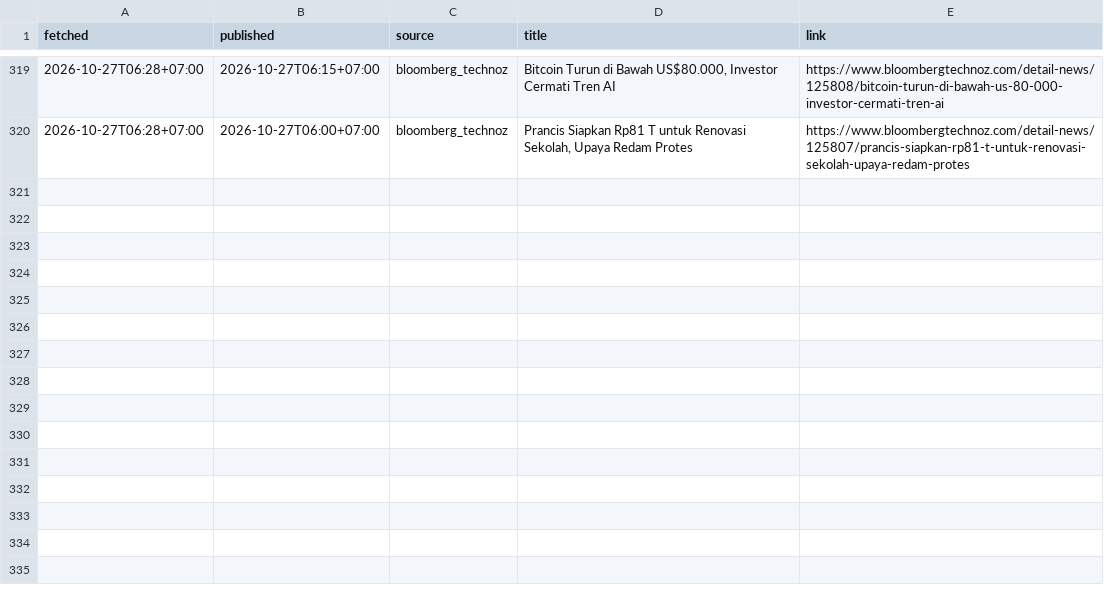
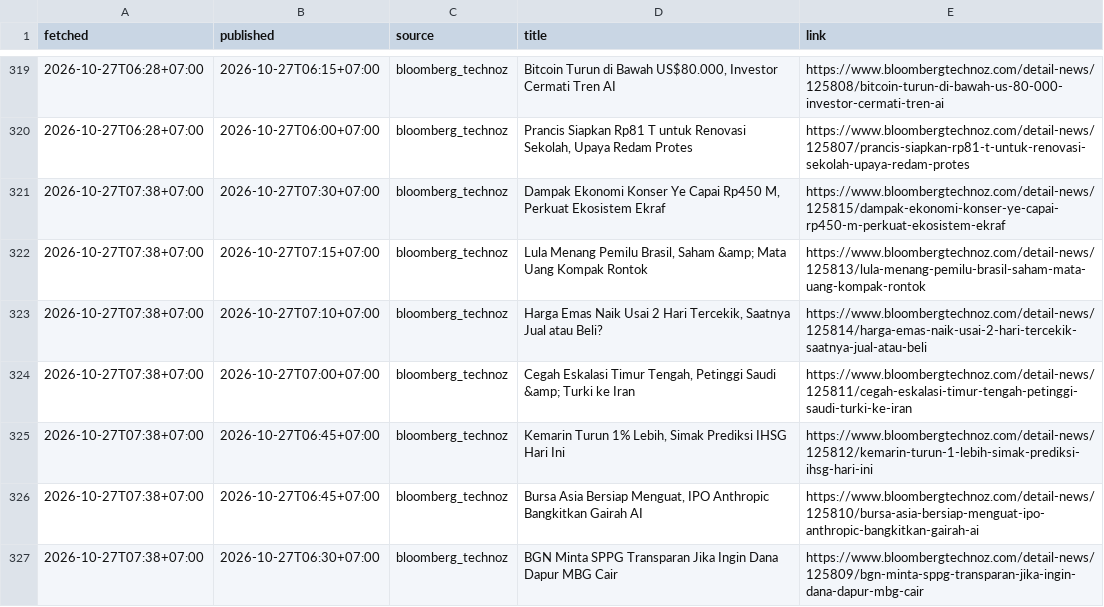
Before and after one commit to annas820/idx, a CSV file: news/2026-10.csv, drawn as a sheet; only a part is shown, gaps mark what is left out.

```diff
--- a/news/2026-10.csv
+++ b/news/2026-10.csv
@@ -320 +320,8 @@ fetched,published,source,title,link
 2026-10-27T06:28+07:00,2026-10-27T06:00+07:00,bloomberg_technoz,"Prancis Siapkan Rp81 T untuk Renovasi Sekolah, Upaya Redam Protes",https://www.bloombergtechnoz.com/detail-news/125807/prancis-siapkan-rp81-t-untuk-renovasi-sekolah-upaya-redam-protes
+2026-10-27T07:38+07:00,2026-10-27T07:30+07:00,bloomberg_technoz,"Dampak Ekonomi Konser Ye Capai Rp450 M, Perkuat Ekosistem Ekraf",https://www.bloombergtechnoz.com/detail-news/125815/dampak-ekonomi-konser-ye-capai-rp450-m-perkuat-ekosistem-ekraf
+2026-10-27T07:38+07:00,2026-10-27T07:15+07:00,bloomberg_technoz,"Lula Menang Pemilu Brasil, Saham &amp; Mata Uang Kompak Rontok",https://www.bloombergtechnoz.com/detail-news/125813/lula-menang-pemilu-brasil-saham-mata-uang-kompak-rontok
+2026-10-27T07:38+07:00,2026-10-27T07:10+07:00,bloomberg_technoz,"Harga Emas Naik Usai 2 Hari Tercekik, Saatnya Jual atau Beli?",https://www.bloombergtechnoz.com/detail-news/125814/harga-emas-naik-usai-2-hari-tercekik-saatnya-jual-atau-beli
+2026-10-27T07:38+07:00,2026-10-27T07:00+07:00,bloomberg_technoz,"Cegah Eskalasi Timur Tengah, Petinggi Saudi &amp; Turki ke Iran",https://www.bloombergtechnoz.com/detail-news/125811/cegah-eskalasi-timur-tengah-petinggi-saudi-turki-ke-iran
+2026-10-27T07:38+07:00,2026-10-27T06:45+07:00,bloomberg_technoz,"Kemarin Turun 1% Lebih, Simak Prediksi IHSG Hari Ini",https://www.bloombergtechnoz.com/detail-news/125812/kemarin-turun-1-lebih-simak-prediksi-ihsg-hari-ini
+2026-10-27T07:38+07:00,2026-10-27T06:45+07:00,bloomberg_technoz,"Bursa Asia Bersiap Menguat, IPO Anthropic Bangkitkan Gairah AI",https://www.bloombergtechnoz.com/detail-news/125810/bursa-asia-bersiap-menguat-ipo-anthropic-bangkitkan-gairah-ai
+2026-10-27T07:38+07:00,2026-10-27T06:30+07:00,bloomberg_technoz,BGN Minta SPPG Transparan Jika Ingin Dana Dapur MBG Cair,https://www.bloombergtechnoz.com/detail-news/125809/bgn-minta-sppg-transparan-jika-ingin-dana-dapur-mbg-cair
```
Also changed, not shown: 2 other files.
